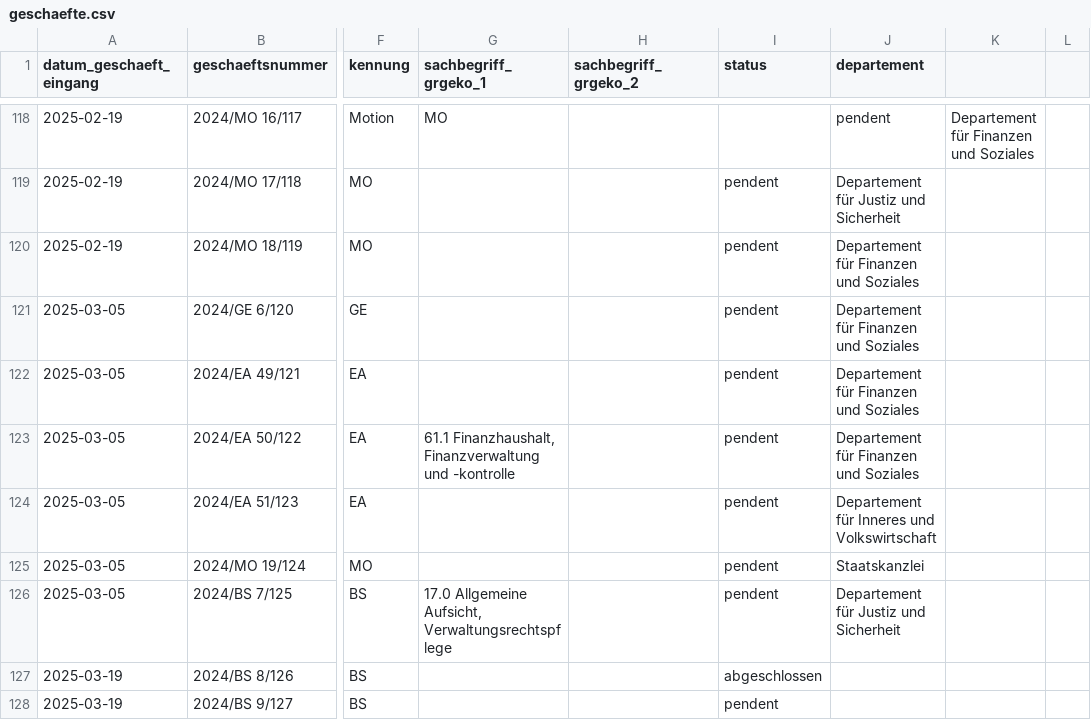
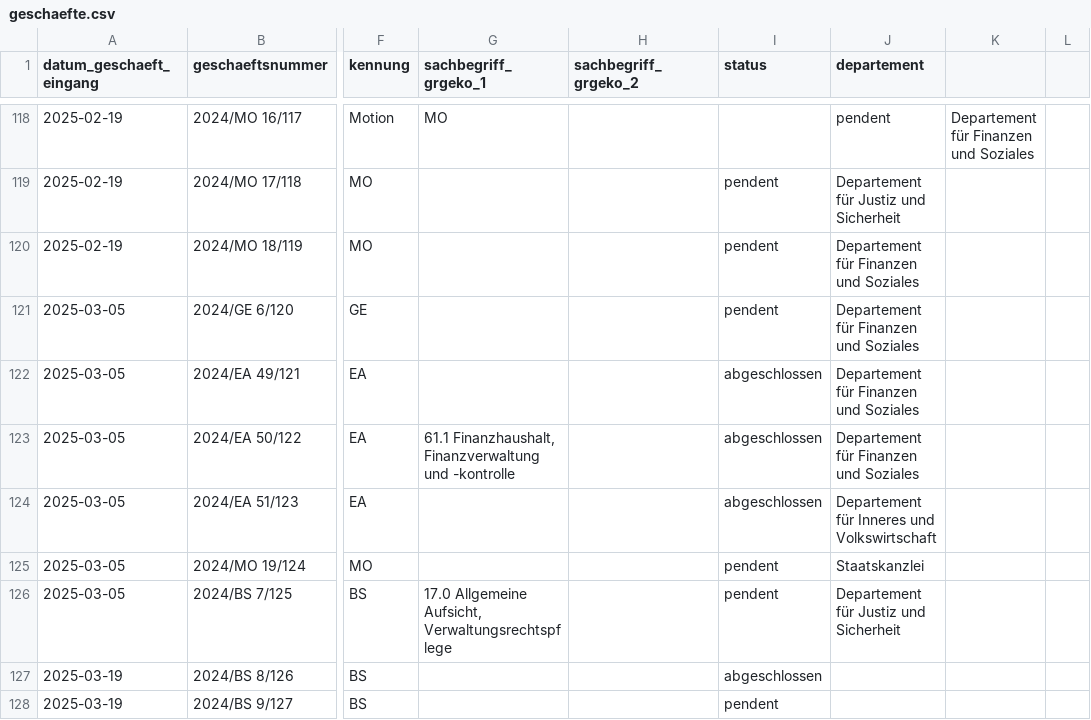
Before and after one commit to ogdtg/vorstossdaten_scrape, a CSV file: geschaefte.csv, drawn as a sheet; only a part is shown, gaps mark what is left out; the diff covers the shown part only; the diff names each change by its address in the sheet, - before the commit and + after, or states it on an @@ line.

```diff
--- a/geschaefte.csv
+++ b/geschaefte.csv
-I122:I124 (status): pendent
+I122:I124 (status): abgeschlossen
```
Also changed, not shown: 4 added rows and 10 edited cells elsewhere in this file, dokumente.csv, vorstoesser.csv, 1 other file.
